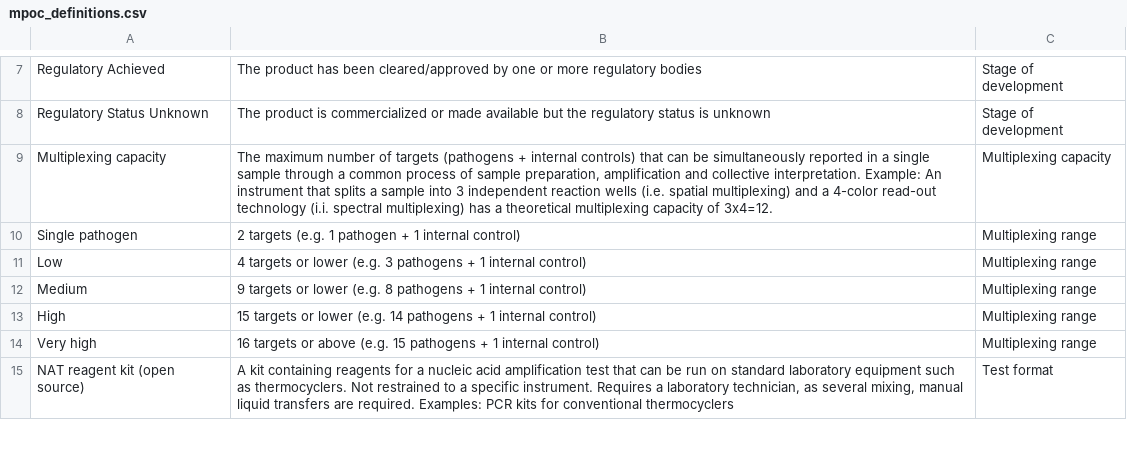
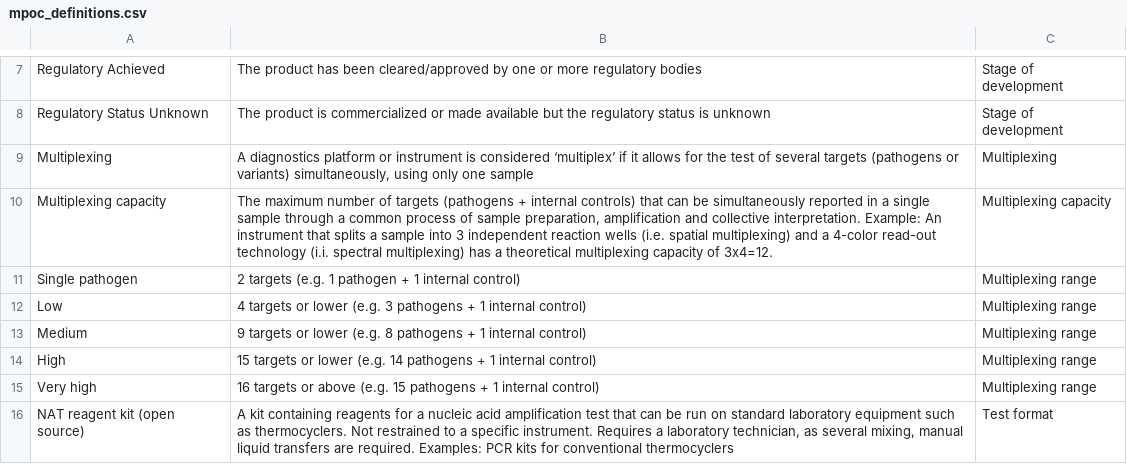
Before and after one commit to finddx/FINDtestdirData, a CSV file: data/testdir_explorer/mpoc_definitions.csv, drawn as a sheet; only a part is shown, gaps mark what is left out; the diff names each change by its address in the sheet, - before the commit and + after, or states it on an @@ line.

Commit message:
Update mpoc_definitions.csv

```diff
--- a/data/testdir_explorer/mpoc_definitions.csv
+++ b/data/testdir_explorer/mpoc_definitions.csv
+row 9: Multiplexing | A diagnostics platform or instrument is considered ‘multiplex’ if it allows for the test of several targets (pathogens or variants) simultaneously, using only one sample | Multiplexing
```
